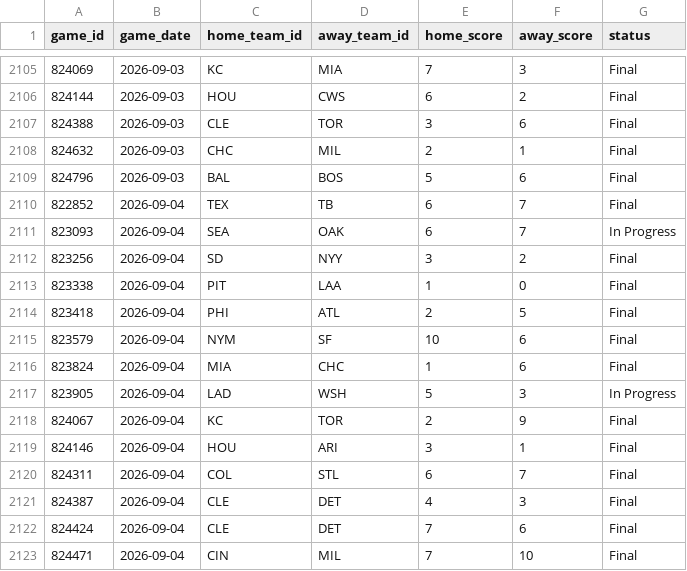
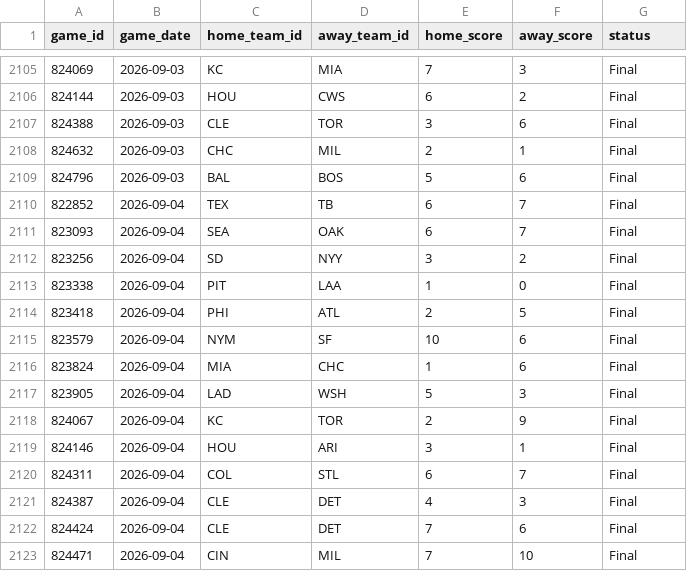
Before and after one commit to gigadon/Thats-Baseball, a CSV file: data/games_2026.csv, drawn as a sheet; only a part is shown, gaps mark what is left out; the diff covers the shown part only.

```diff
--- a/data/games_2026.csv
+++ b/data/games_2026.csv
@@ -2110,3 +2110,3 @@ game_id,game_date,home_team_id,away_team_id,home_score,away_score,status
 822852,2026-09-04,TEX,TB,6,7,Final
-823093,2026-09-04,SEA,OAK,6,7,In Progress
+823093,2026-09-04,SEA,OAK,6,7,Final
 823256,2026-09-04,SD,NYY,3,2,Final
@@ -2116,3 +2116,3 @@ game_id,game_date,home_team_id,away_team_id,home_score,away_score,status
 823824,2026-09-04,MIA,CHC,1,6,Final
-823905,2026-09-04,LAD,WSH,5,3,In Progress
+823905,2026-09-04,LAD,WSH,5,3,Final
 824067,2026-09-04,KC,TOR,2,9,Final
```
Also changed, not shown: 15 added rows and 45 edited cells elsewhere in this file, data/odds_history.csv, 7 other files.
